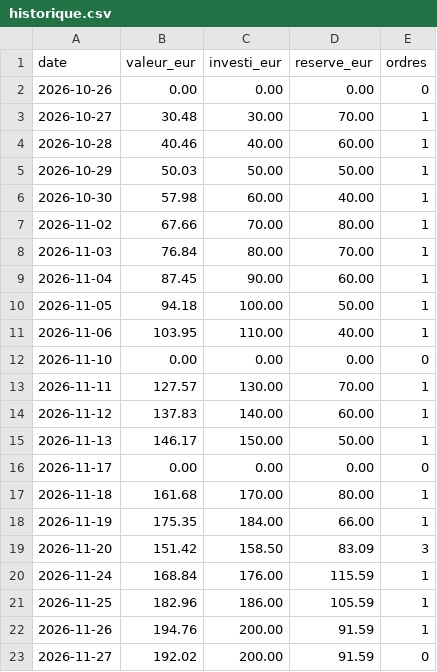
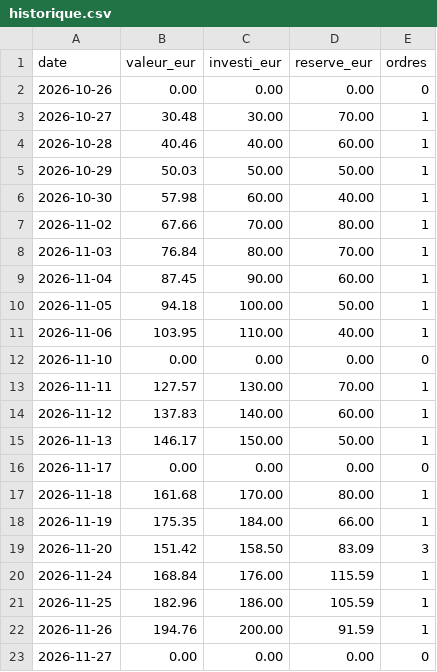
Before and after one commit to KarlFerdinand/bitpanda-pilote, a CSV file: journal/paper/historique.csv, drawn as a sheet.

```diff
--- a/journal/paper/historique.csv
+++ b/journal/paper/historique.csv
@@ -22,2 +22,2 @@ date;valeur_eur;investi_eur;reserve_eur;ordres
 2026-11-26;194.76;200.00;91.59;1
-2026-11-27;192.02;200.00;91.59;0
+2026-11-27;0.00;0.00;0.00;0
```
Also changed, not shown: 3 other files.
